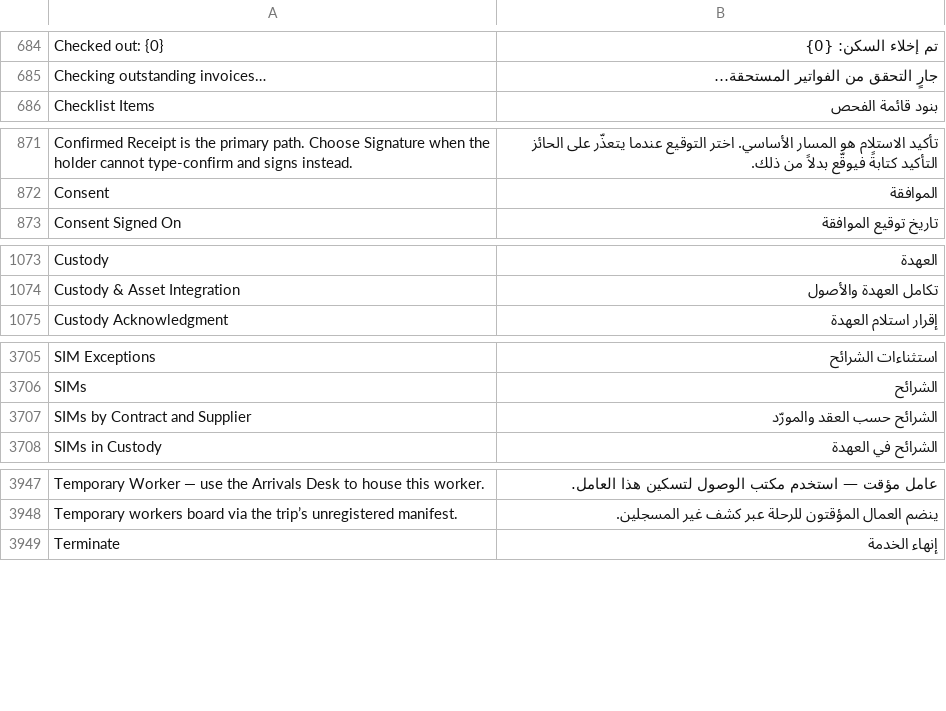
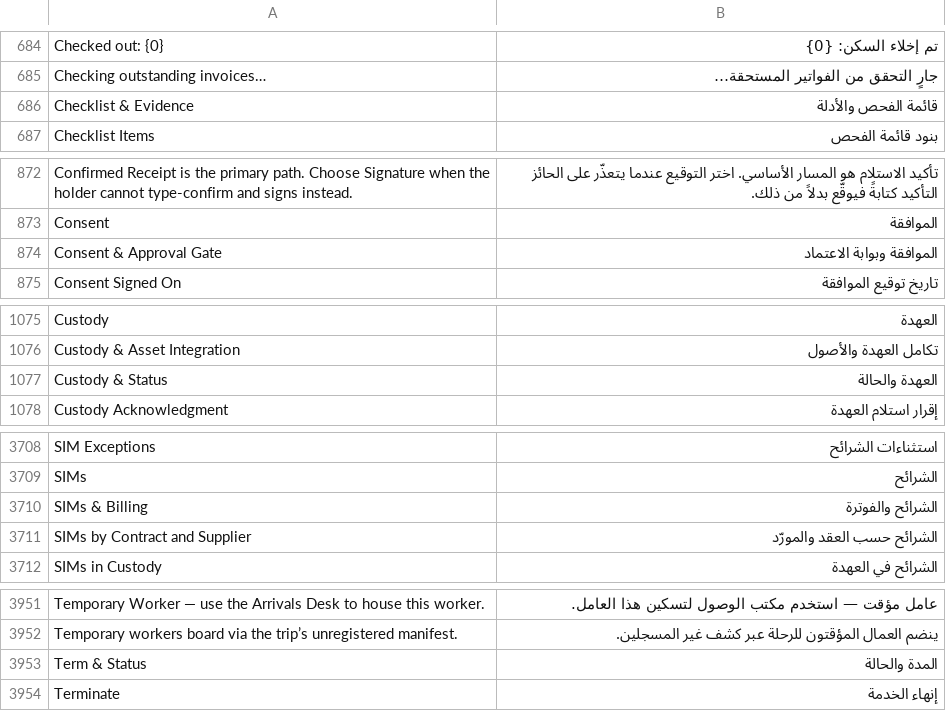
Before and after one commit to iabodysa/apex, a CSV file: apex/translations/ar.csv, drawn as a sheet; only a part is shown, gaps mark what is left out.

Commit message:
add translation
Five section headers now have Arabic, so every label the app owns resolves: 2244 of
2249 desk strings, the remaining five being names Frappe and ERPNext already translate.
Installation says how to put the desk in Arabic, that the setting must be saved rather
than written, and which two surfaces stay English — the workspaces other apps own, and
chart labels, which print the stored value. The onboarding record carries a newer stamp
so a site takes its current wording instead of skipping it.

```diff
--- a/apex/translations/ar.csv
+++ b/apex/translations/ar.csv
@@ -685,2 +685,3 @@ Checked out: {0},تم إخلاء السكن: {0}
 Checking outstanding invoices…,جارٍ التحقق من الفواتير المستحقة…
+Checklist & Evidence,قائمة الفحص والأدلة
 Checklist Items,بنود قائمة الفحص
@@ -872,2 +873,3 @@ Confirmed Receipt is the primary path. Choose Signature when the holder cannot t
 Consent,الموافقة
+Consent & Approval Gate,الموافقة وبوابة الاعتماد
 Consent Signed On,تاريخ توقيع الموافقة
@@ -1074,2 +1076,3 @@ Custody,العهدة
 Custody & Asset Integration,تكامل العهدة والأصول
+Custody & Status,العهدة والحالة
 Custody Acknowledgment,إقرار استلام العهدة
@@ -3706,2 +3709,3 @@ SIM Exceptions,استثناءات الشرائح
 SIMs,الشرائح
+SIMs & Billing,الشرائح والفوترة
 SIMs by Contract and Supplier,الشرائح حسب العقد والمورّد
@@ -3948,2 +3952,3 @@ Temporary Worker — use the Arrivals Desk to house this worker.,عامل مؤق
 Temporary workers board via the trip’s unregistered manifest.,ينضم العمال المؤقتون للرحلة عبر كشف غير المسجلين.
+Term & Status,المدة والحالة
 Terminate,إنهاء الخدمة
```
Also changed, not shown: 2 other files.
